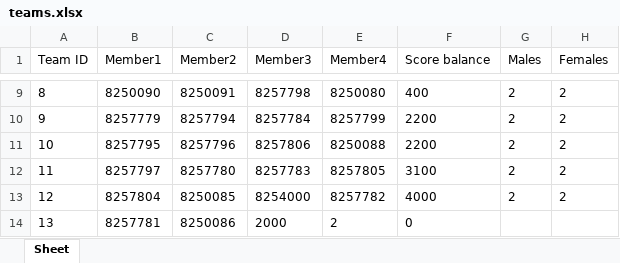
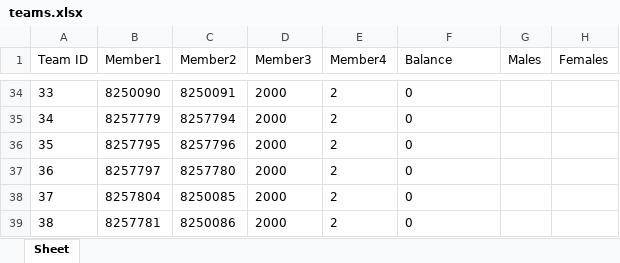
Before and after one commit to SosiMetallinos/auebcode, an Excel workbook: teams.xlsx, sheet Sheet, drawn as a sheet; only a part is shown, gaps mark what is left out; values as stored, in another font and other column widths than the file's, no borders; addresses are those after the commit; the diff covers the shown part only; the diff names each change by its address in the sheet, - before the commit and + after, or states it on an @@ line.

Commit message:
Update teams.xlsx

```diff
--- a/teams.xlsx (sheet Sheet)
+++ b/teams.xlsx (sheet Sheet)
-F1: Score balance
+F1: Balance
@@ column A (Team ID) renumbered from row 34 down @@
-D34 (Member3): 8257798
+D34 (Member3): 2000
-E34 (Member4): 8250080
+E34 (Member4): 2
-F34 (Balance): 400
+F34 (Balance): 0
-G34:G38 (Males): 2
+G34:G38 (Males): (empty)
-H34:H38 (Females): 2
+H34:H38 (Females): (empty)
-D35 (Member3): 8257784
+D35 (Member3): 2000
-E35 (Member4): 8257799
+E35 (Member4): 2
-F35:F36 (Balance): 2200
+F35:F36 (Balance): 0
-D36 (Member3): 8257806
+D36 (Member3): 2000
-E36 (Member4): 8250088
+E36 (Member4): 2
-D37 (Member3): 8257783
+D37 (Member3): 2000
-E37 (Member4): 8257805
+E37 (Member4): 2
-F37 (Balance): 3100
+F37 (Balance): 0
-D38 (Member3): 8254000
+D38 (Member3): 2000
-E38 (Member4): 8257782
+E38 (Member4): 2
-F38 (Balance): 4000
+F38 (Balance): 0
```
Also changed, not shown: 27 added rows, 2 removed rows and 3 edited cells elsewhere in this sheet.
